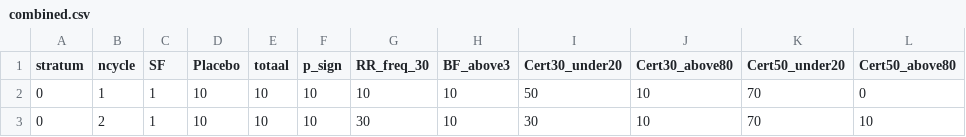
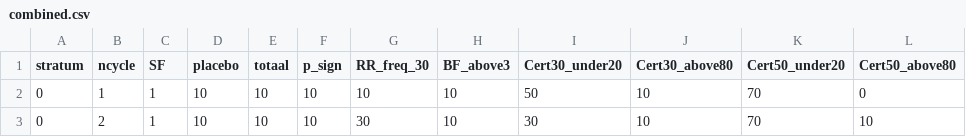
Before and after one commit to wmotte/n-of-1-power-analysis, a CSV file: docs/combined.csv, drawn as a sheet; only a part is shown.

Commit message:
Update combined.csv

```diff
--- a/docs/combined.csv
+++ b/docs/combined.csv
@@ -1,2 +1,2 @@
-stratum,ncycle,SF,Placebo,totaal,p_sign,RR_freq_30,BF_above3,Cert30_under20,Cert30_above80,Cert50_under20,Cert50_above80
+stratum,ncycle,SF,placebo,totaal,p_sign,RR_freq_30,BF_above3,Cert30_under20,Cert30_above80,Cert50_under20,Cert50_above80
 0,1,1,10,10,10,10,10,50,10,70,0
```
